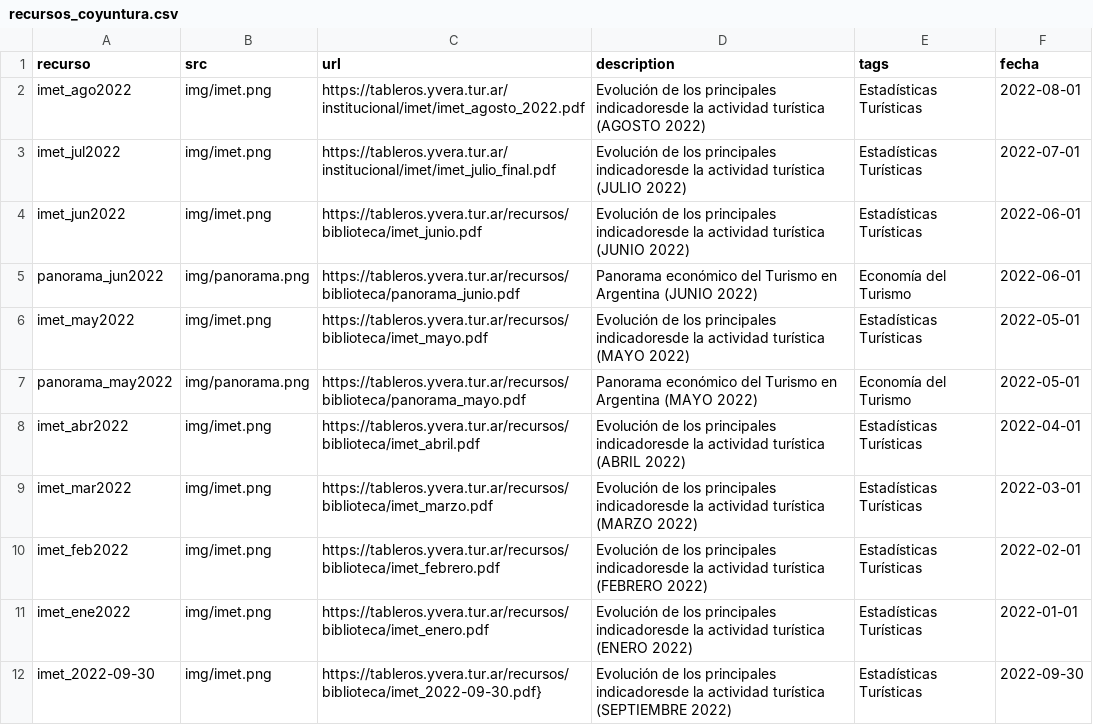
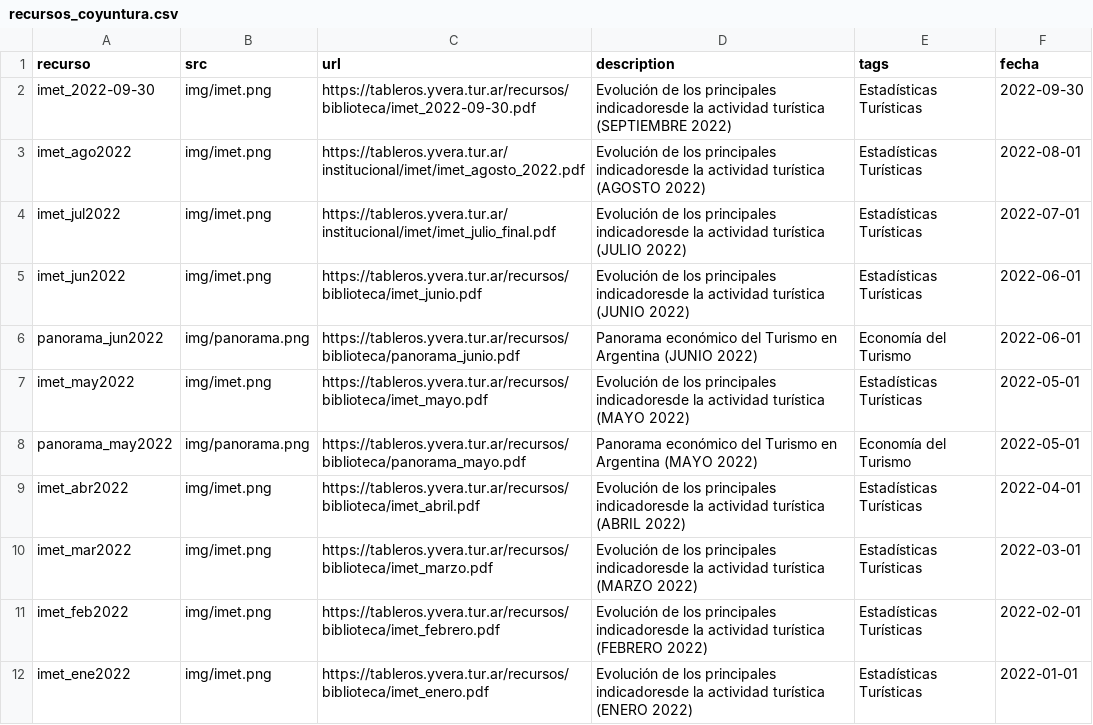
Before and after one commit to dnme-minturdep/biblioteca, a CSV file: content/recursos_coyuntura.csv, drawn as a sheet; removed rows and columns are numbered as before the commit, all else as after; the diff names each change by its address in the sheet, - before the commit and + after, or states it on an @@ line.

Commit message:
actualizo flujo imet

```diff
--- a/content/recursos_coyuntura.csv
+++ b/content/recursos_coyuntura.csv
+row 2: imet_2022-09-30 | img/imet.png | https://tableros.yvera.tur.ar/recursos/biblioteca/imet_2022-09-30.pdf | Evolución de los principales indicadoresde la actividad turística (SEPTIEMBRE 2022) | Estadísticas Turísticas | 2022-09-30
-row 12: imet_2022-09-30 | img/imet.png | https://tableros.yvera.tur.ar/recursos/biblioteca/imet_2022-09-30.pdf} | Evolución de los principales indicadoresde la actividad turística (SEPTIEMBRE 2022) | Estadísticas Turísticas | 2022-09-30
```
Also changed, not shown: 2 other files.
